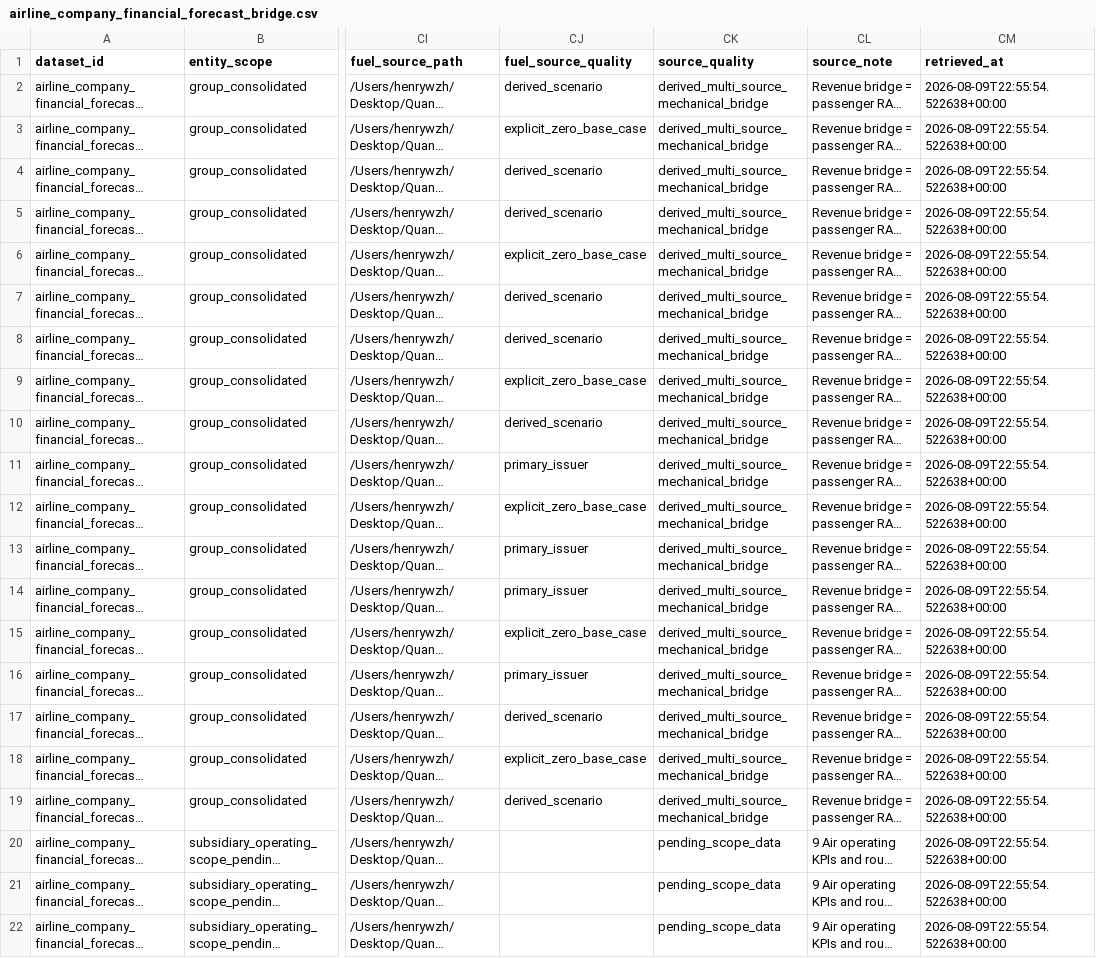
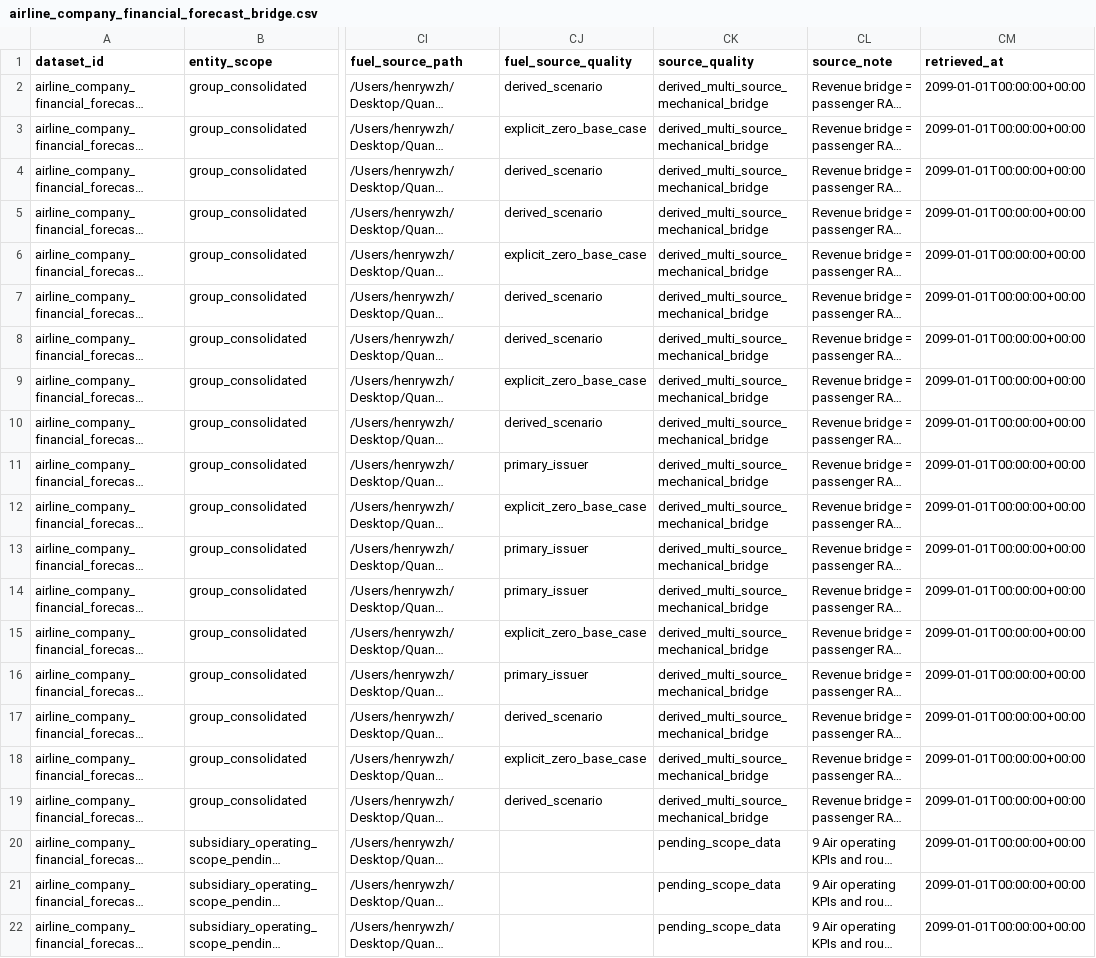
Before and after one commit to Henrywzh/alternative-data, a CSV file: data/normalized/hk_transport/airline_company_financial_forecast_bridge.csv, drawn as a sheet; only a part is shown, gaps mark what is left out; long unchanged cells end in …; the diff names each change by its address in the sheet, - before the commit and + after, or states it on an @@ line.

```diff
--- a/data/normalized/hk_transport/airline_company_financial_forecast_bridge.csv
+++ b/data/normalized/hk_transport/airline_company_financial_forecast_bridge.csv
-CM2:CM22 (retrieved_at): 2026-08-09T22:55:54.522638+00:00
+CM2:CM22 (retrieved_at): 2099-01-01T00:00:00+00:00
```
Also changed, not shown: data/normalized/hk_transport/airline_fuel_pass_through_hedge_matrix.csv, data/normalized/hk_transport/airline_hsr_research_coverage.csv, 17 other files.
